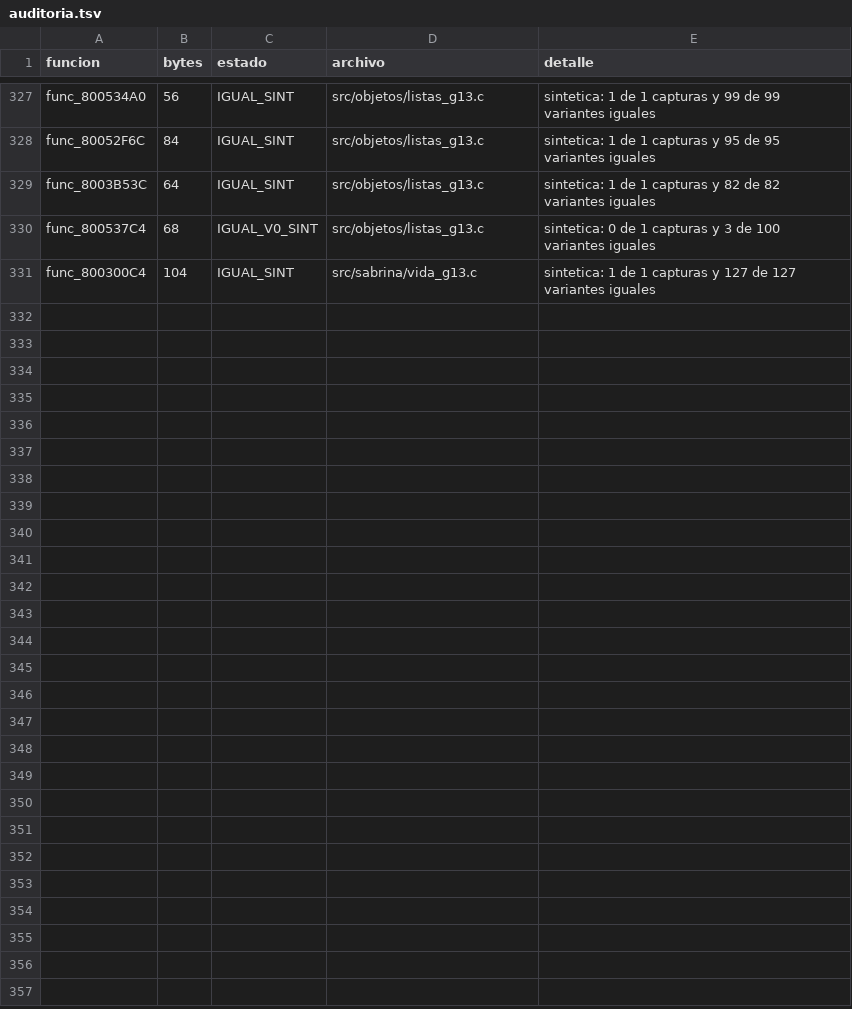
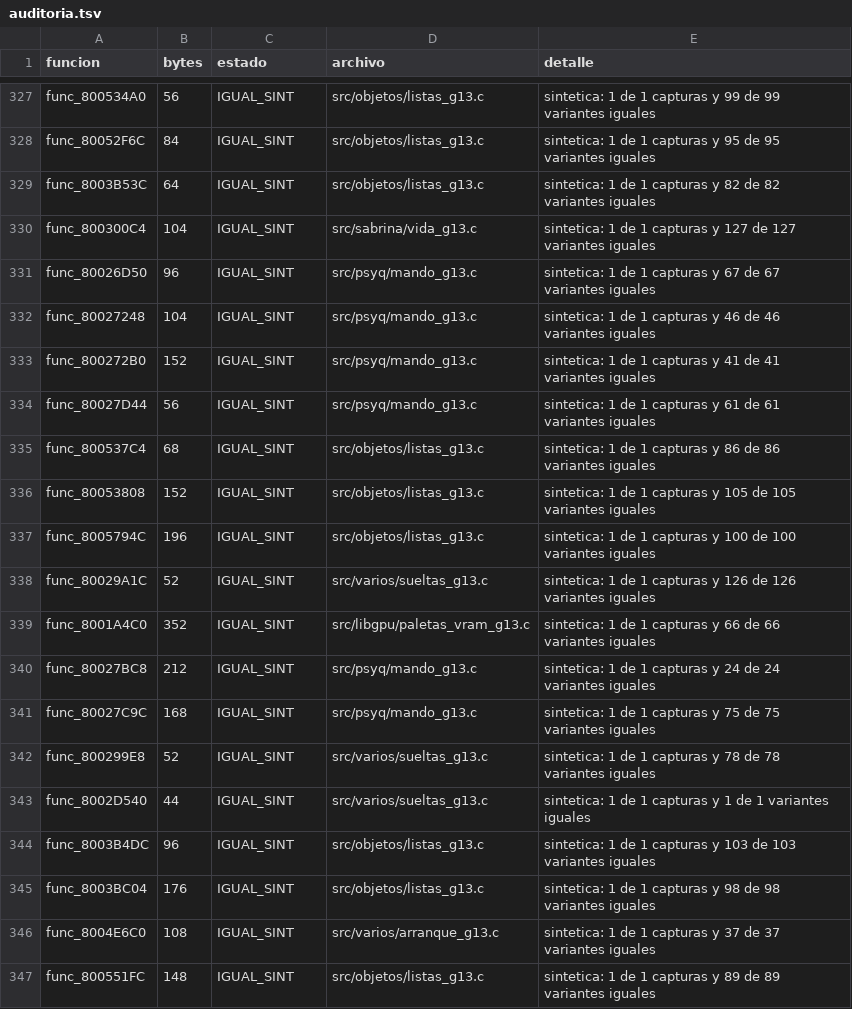
Before and after one commit to Tunuba/SABRINA, a TSV file: notas/fases/auditoria.tsv, drawn as a sheet; only a part is shown, gaps mark what is left out; removed rows and columns are numbered as before the commit, all else as after; the diff names each change by its address in the sheet, - before the commit and + after, or states it on an @@ line.

```diff
--- a/notas/fases/auditoria.tsv
+++ b/notas/fases/auditoria.tsv
-row 330: func_800537C4 | 68 | IGUAL_V0_SINT | src/objetos/listas_g13.c | sintetica: 0 de 1 capturas y 3 de 100 variantes iguales
+row 331: func_80026D50 | 96 | IGUAL_SINT | src/psyq/mando_g13.c | sintetica: 1 de 1 capturas y 67 de 67 variantes iguales
+row 332: func_80027248 | 104 | IGUAL_SINT | src/psyq/mando_g13.c | sintetica: 1 de 1 capturas y 46 de 46 variantes iguales
+row 333: func_800272B0 | 152 | IGUAL_SINT | src/psyq/mando_g13.c | sintetica: 1 de 1 capturas y 41 de 41 variantes iguales
+row 334: func_80027D44 | 56 | IGUAL_SINT | src/psyq/mando_g13.c | sintetica: 1 de 1 capturas y 61 de 61 variantes iguales
+row 335: func_800537C4 | 68 | IGUAL_SINT | src/objetos/listas_g13.c | sintetica: 1 de 1 capturas y 86 de 86 variantes iguales
+row 336: func_80053808 | 152 | IGUAL_SINT | src/objetos/listas_g13.c | sintetica: 1 de 1 capturas y 105 de 105 variantes iguales
+row 337: func_8005794C | 196 | IGUAL_SINT | src/objetos/listas_g13.c | sintetica: 1 de 1 capturas y 100 de 100 variantes iguales
+row 338: func_80029A1C | 52 | IGUAL_SINT | src/varios/sueltas_g13.c | sintetica: 1 de 1 capturas y 126 de 126 variantes iguales
+row 339: func_8001A4C0 | 352 | IGUAL_SINT | src/libgpu/paletas_vram_g13.c | sintetica: 1 de 1 capturas y 66 de 66 variantes iguales
+row 340: func_80027BC8 | 212 | IGUAL_SINT | src/psyq/mando_g13.c | sintetica: 1 de 1 capturas y 24 de 24 variantes iguales
+row 341: func_80027C9C | 168 | IGUAL_SINT | src/psyq/mando_g13.c | sintetica: 1 de 1 capturas y 75 de 75 variantes iguales
+row 342: func_800299E8 | 52 | IGUAL_SINT | src/varios/sueltas_g13.c | sintetica: 1 de 1 capturas y 78 de 78 variantes iguales
+row 343: func_8002D540 | 44 | IGUAL_SINT | src/varios/sueltas_g13.c | sintetica: 1 de 1 capturas y 1 de 1 variantes iguales
+row 344: func_8003B4DC | 96 | IGUAL_SINT | src/objetos/listas_g13.c | sintetica: 1 de 1 capturas y 103 de 103 variantes iguales
+row 345: func_8003BC04 | 176 | IGUAL_SINT | src/objetos/listas_g13.c | sintetica: 1 de 1 capturas y 98 de 98 variantes iguales
+row 346: func_8004E6C0 | 108 | IGUAL_SINT | src/varios/arranque_g13.c | sintetica: 1 de 1 capturas y 37 de 37 variantes iguales
+row 347: func_800551FC | 148 | IGUAL_SINT | src/objetos/listas_g13.c | sintetica: 1 de 1 capturas y 89 de 89 variantes iguales
```
Also changed, not shown: decomp/progreso_sint.tsv, 9 other files.
